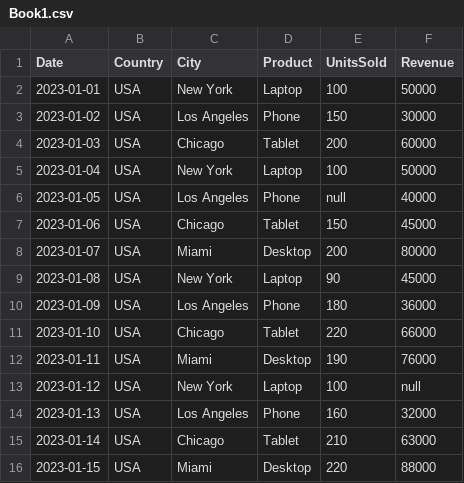
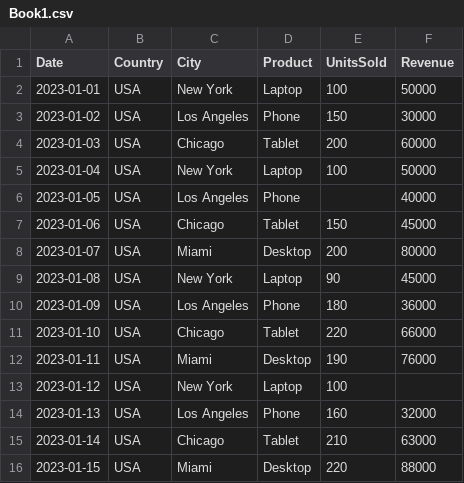
Before and after one commit to sterligova/InsightPipeline, a CSV file: data/raw/2024-02-13/Book1.csv, drawn as a sheet.

```diff
--- a/data/raw/2024-02-13/Book1.csv
+++ b/data/raw/2024-02-13/Book1.csv
@@ -5,3 +5,3 @@ Date,Country,City,Product,UnitsSold,Revenue
 2023-01-04,USA,New York,Laptop,100,50000
-2023-01-05,USA,Los Angeles,Phone,null,40000
+2023-01-05,USA,Los Angeles,Phone,,40000
 2023-01-06,USA,Chicago,Tablet,150,45000
@@ -12,3 +12,3 @@ Date,Country,City,Product,UnitsSold,Revenue
 2023-01-11,USA,Miami,Desktop,190,76000
-2023-01-12,USA,New York,Laptop,100,null
+2023-01-12,USA,New York,Laptop,100,
 2023-01-13,USA,Los Angeles,Phone,160,32000
```
Also changed, not shown: 3 other files.
